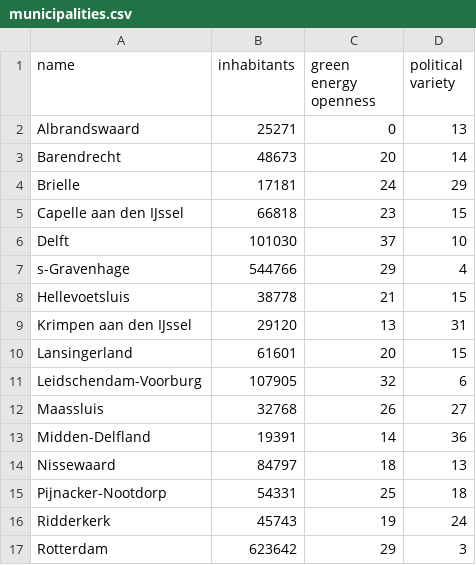
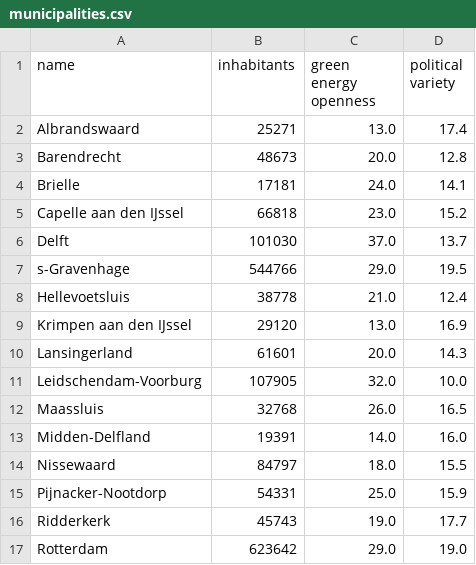
Before and after one commit to fcruztorres/ABM_Energy_Transition, a CSV file: data/municipalities.csv, drawn as a sheet; only a part is shown; the diff covers the shown part only.

Commit message:
Final values for political variety

```diff
--- a/data/municipalities.csv
+++ b/data/municipalities.csv
@@ -1,17 +1,17 @@
 name,inhabitants,green energy openness,political variety
-Albrandswaard,25271,0,13
-Barendrecht,48673,20,14
-Brielle,17181,24,29
-Capelle aan den IJssel,66818,23,15
-Delft,101030,37,10
-s-Gravenhage,544766,29,4
-Hellevoetsluis,38778,21,15
-Krimpen aan den IJssel,29120,13,31
-Lansingerland,61601,20,15
-Leidschendam-Voorburg,107905,32,6
-Maassluis,32768,26,27
-Midden-Delfland,19391,14,36
-Nissewaard,84797,18,13
-Pijnacker-Nootdorp,54331,25,18
-Ridderkerk,45743,19,24
-Rotterdam,623642,29,3
+Albrandswaard,25271,13.0,17.4
+Barendrecht,48673,20.0,12.8
+Brielle,17181,24.0,14.1
+Capelle aan den IJssel,66818,23.0,15.2
+Delft,101030,37.0,13.7
+s-Gravenhage,544766,29.0,19.5
+Hellevoetsluis,38778,21.0,12.4
+Krimpen aan den IJssel,29120,13.0,16.9
+Lansingerland,61601,20.0,14.3
+Leidschendam-Voorburg,107905,32.0,10.0
+Maassluis,32768,26.0,16.5
+Midden-Delfland,19391,14.0,16.0
+Nissewaard,84797,18.0,15.5
+Pijnacker-Nootdorp,54331,25.0,15.9
+Ridderkerk,45743,19.0,17.7
+Rotterdam,623642,29.0,19.0
```
Also changed, not shown: 14 edited cells elsewhere in this file.
